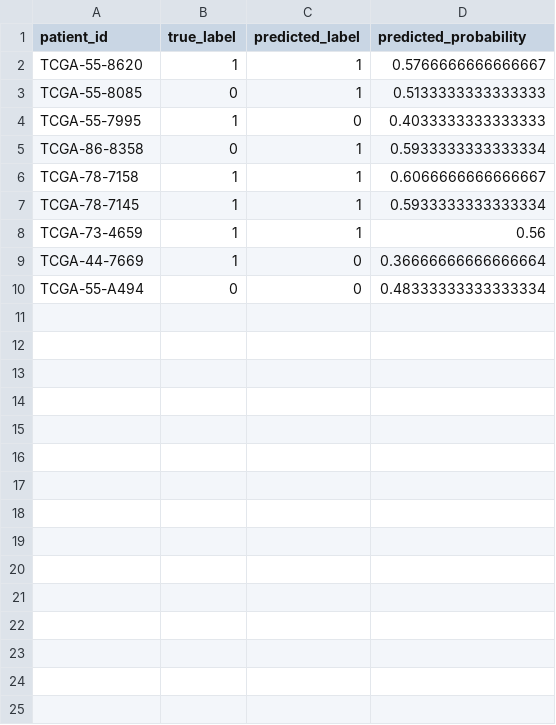
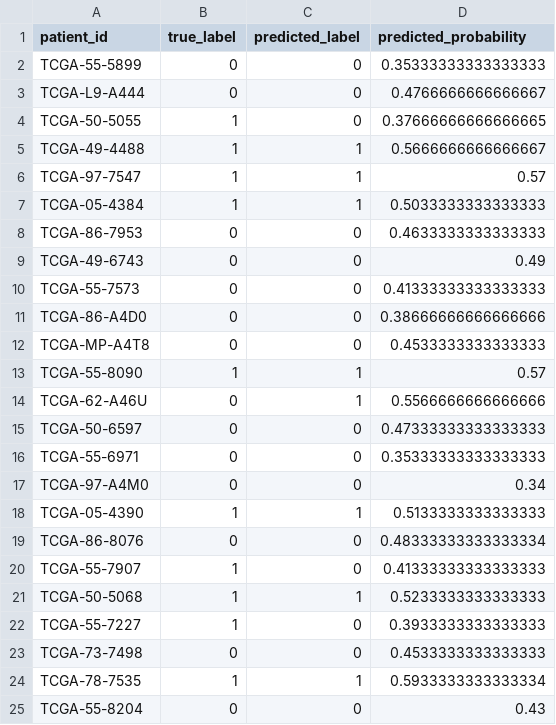
Before and after one commit to soumyaranmohanty/ONCOLENS, a CSV file: Data/feature_store/histopathology/PFS_STATUS/test_predictions.csv, drawn as a sheet; only a part is shown; the diff covers the shown part only.

```diff
--- a/Data/feature_store/histopathology/PFS_STATUS/test_predictions.csv
+++ b/Data/feature_store/histopathology/PFS_STATUS/test_predictions.csv
@@ -1,10 +1,25 @@
 patient_id,true_label,predicted_label,predicted_probability
-TCGA-55-8620,1,1,0.5766666666666667
-TCGA-55-8085,0,1,0.5133333333333333
-TCGA-55-7995,1,0,0.4033333333333333
-TCGA-86-8358,0,1,0.5933333333333334
-TCGA-78-7158,1,1,0.6066666666666667
-TCGA-78-7145,1,1,0.5933333333333334
-TCGA-73-4659,1,1,0.56
-TCGA-44-7669,1,0,0.36666666666666664
-TCGA-55-A494,0,0,0.48333333333333334
+TCGA-55-5899,0,0,0.35333333333333333
+TCGA-L9-A444,0,0,0.4766666666666667
+TCGA-50-5055,1,0,0.37666666666666665
+TCGA-49-4488,1,1,0.5666666666666667
+TCGA-97-7547,1,1,0.57
+TCGA-05-4384,1,1,0.5033333333333333
+TCGA-86-7953,0,0,0.4633333333333333
+TCGA-49-6743,0,0,0.49
+TCGA-55-7573,0,0,0.41333333333333333
+TCGA-86-A4D0,0,0,0.38666666666666666
+TCGA-MP-A4T8,0,0,0.4533333333333333
+TCGA-55-8090,1,1,0.57
+TCGA-62-A46U,0,1,0.5566666666666666
+TCGA-50-6597,0,0,0.47333333333333333
+TCGA-55-6971,0,0,0.35333333333333333
+TCGA-97-A4M0,0,0,0.34
+TCGA-05-4390,1,1,0.5133333333333333
+TCGA-86-8076,0,0,0.48333333333333334
+TCGA-55-7907,1,0,0.41333333333333333
+TCGA-50-5068,1,1,0.5233333333333333
+TCGA-55-7227,1,0,0.3933333333333333
+TCGA-73-7498,0,0,0.4533333333333333
+TCGA-78-7535,1,1,0.5933333333333334
+TCGA-55-8204,0,0,0.43
```
Also changed, not shown: 1 added row elsewhere in this file, Data/feature_store/histopathology/OS_STATUS/test_predictions.csv, Data/feature_store/histopathology/Stage/test_predictions.csv, 29 other files.
